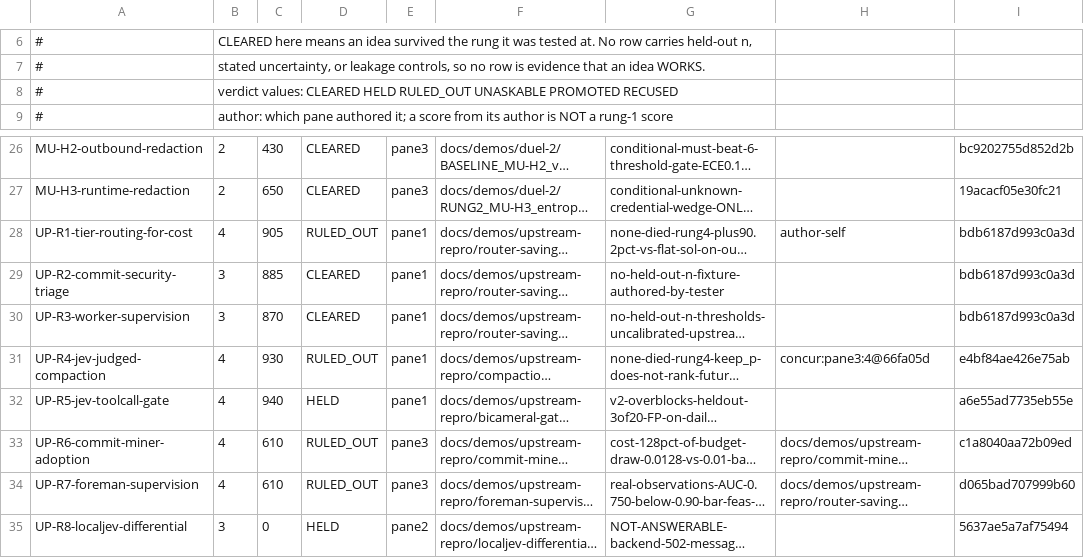
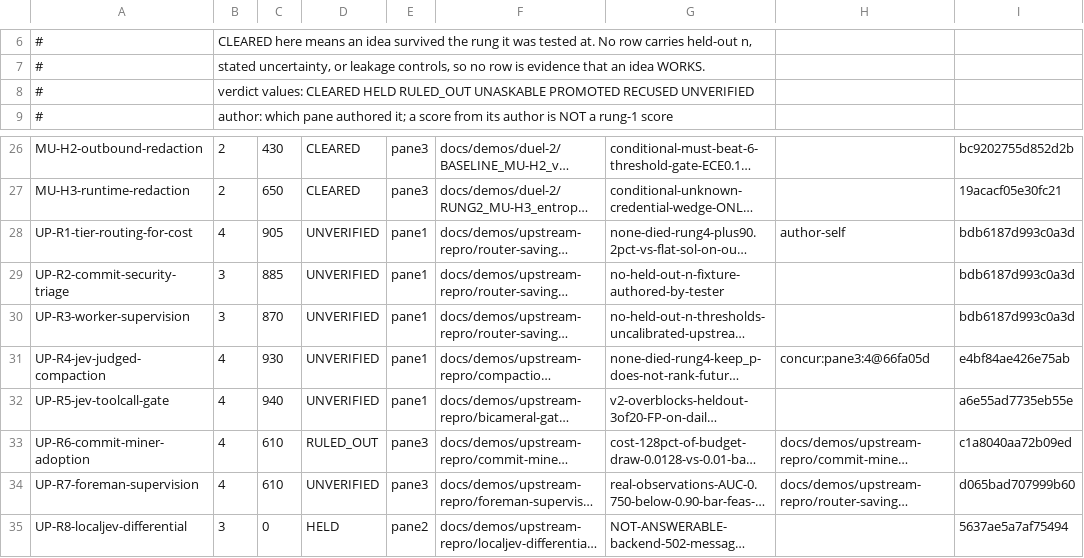
Before and after one commit to JYeswak/jev_playground, a TSV file: docs/demos/STATUS.tsv, drawn as a sheet; only a part is shown, gaps mark what is left out; long unchanged cells end in …; the diff names each change by its address in the sheet, - before the commit and + after, or states it on an @@ line.

Commit message:
[test] jev-5937 mark six unsourced STATUS scores UNVERIFIED

```diff
--- a/docs/demos/STATUS.tsv
+++ b/docs/demos/STATUS.tsv
-B8: …PROMOTED RECUSED
+B8: …PROMOTED RECUSED UNVERIFIED
-D28: RULED_OUT
+D28: UNVERIFIED
-D29:D30: CLEARED
+D29:D30: UNVERIFIED
-D31: RULED_OUT
+D31: UNVERIFIED
-D32: HELD
+D32: UNVERIFIED
-D34: RULED_OUT
+D34: UNVERIFIED
```
